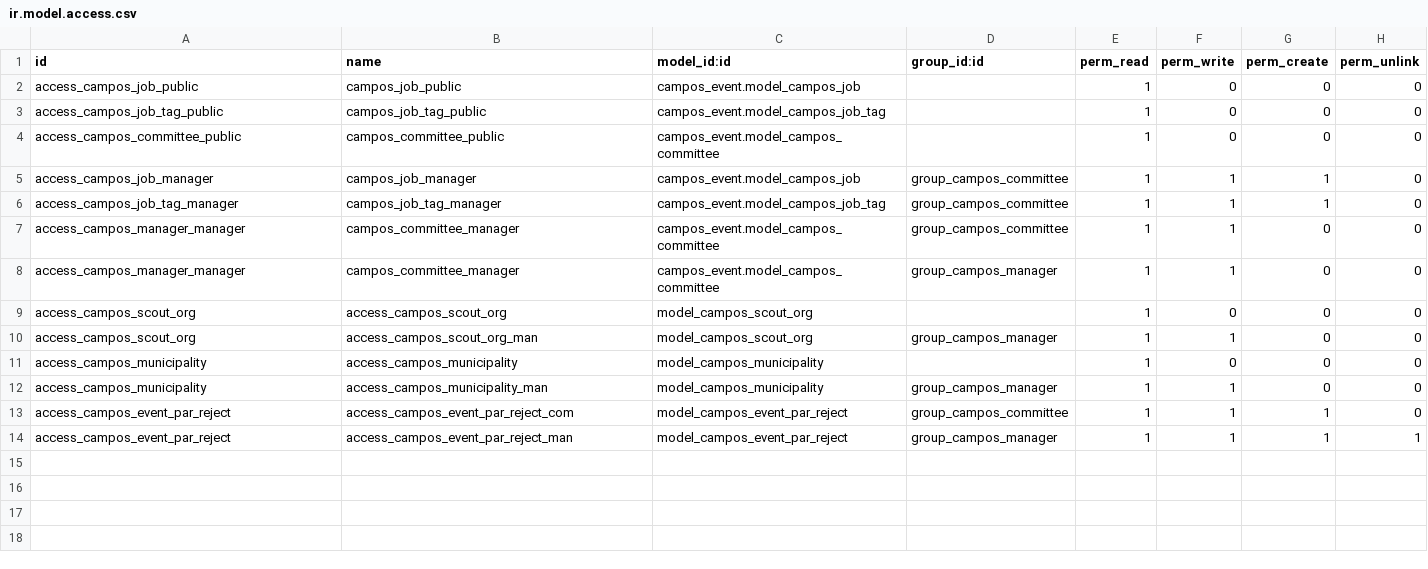
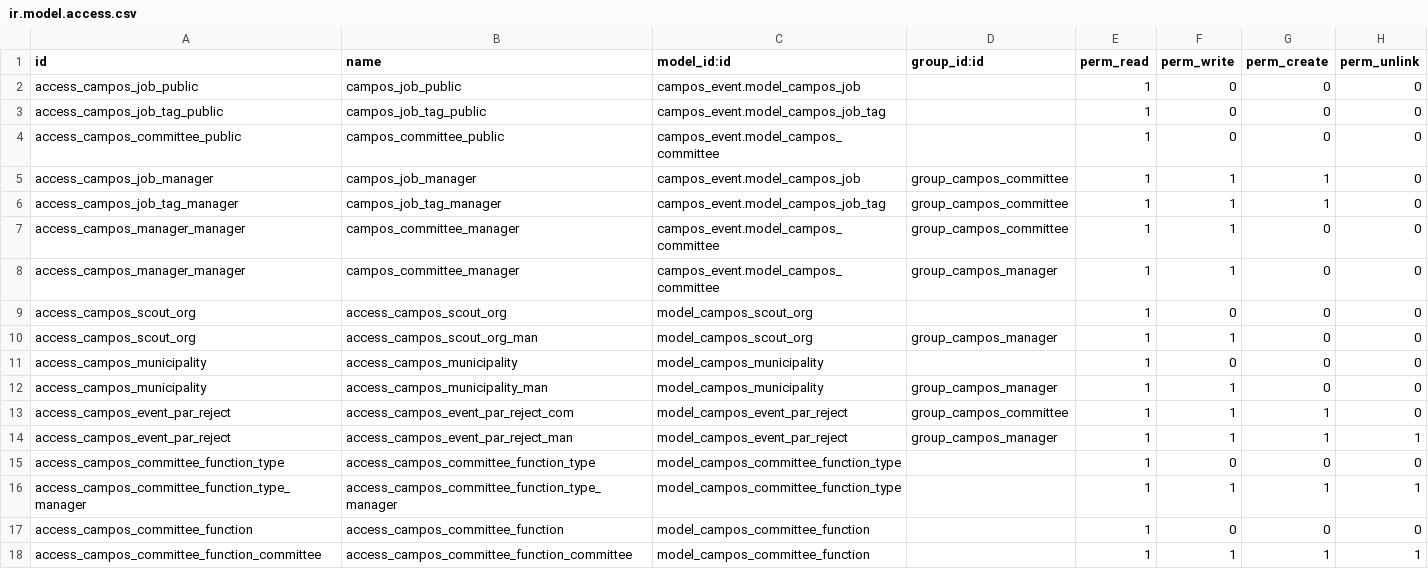
Before and after one commit to sl2017/campos, a CSV file: campos_event/security/ir.model.access.csv, drawn as a sheet.

Commit message:
Access

```diff
--- a/campos_event/security/ir.model.access.csv
+++ b/campos_event/security/ir.model.access.csv
@@ -14 +14,5 @@ access_campos_event_par_reject,access_campos_event_par_reject_com,model_campos_e
 access_campos_event_par_reject,access_campos_event_par_reject_man,model_campos_event_par_reject,group_campos_manager,1,1,1,1
+access_campos_committee_function_type,access_campos_committee_function_type,model_campos_committee_function_type,,1,0,0,0
+access_campos_committee_function_type_manager,access_campos_committee_function_type_manager,model_campos_committee_function_type,,1,1,1,1
+access_campos_committee_function,access_campos_committee_function,model_campos_committee_function,,1,0,0,0
+access_campos_committee_function_committee,access_campos_committee_function_committee,model_campos_committee_function,,1,1,1,1
```
